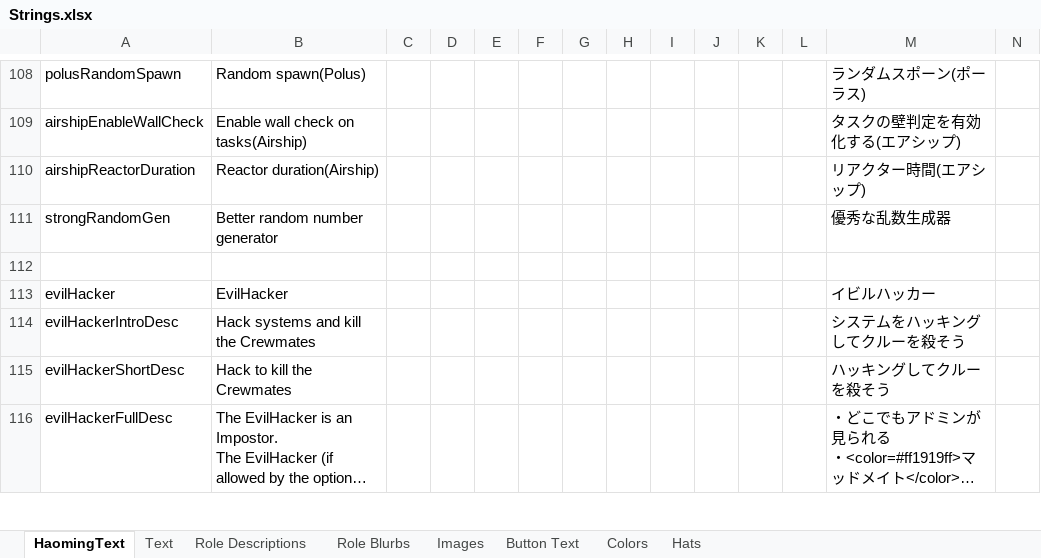
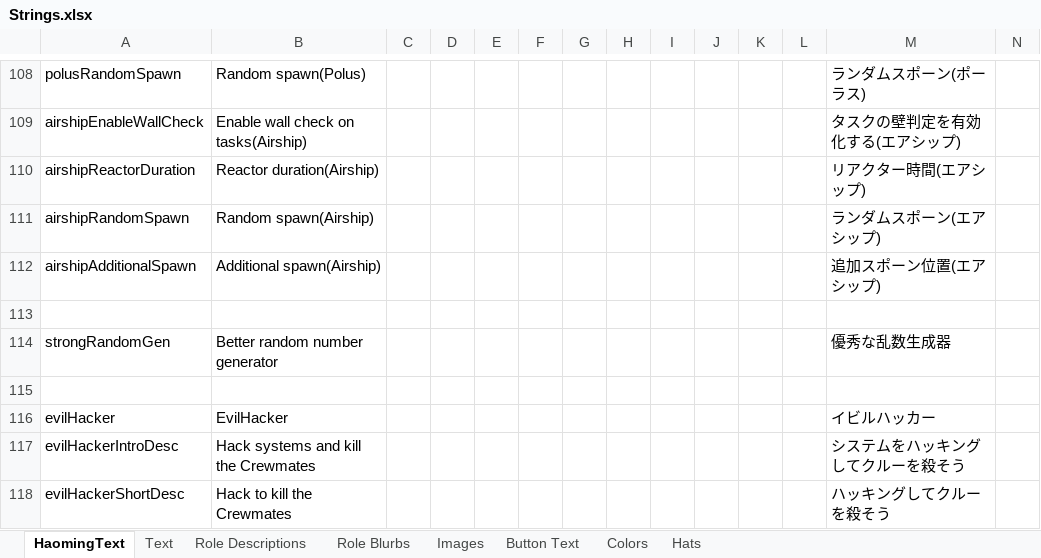
Before and after one commit to tomarai/TheOtherRoles, an Excel workbook: Strings.xlsx, sheet HaomingText, drawn as a sheet; only a part is shown, gaps mark what is left out; the shorter side is filled out with more unchanged rows; long unchanged cells end in …; values as stored, in another font and other column widths than the file's, no borders; rows hold the shown columns only; the diff names each change by its address in the sheet, - before the commit and + after, or states it on an @@ line.

```diff
--- a/Strings.xlsx (sheet HaomingText)
+++ b/Strings.xlsx (sheet HaomingText)
+row 111: airshipRandomSpawn | Random spawn(Airship) |  |  |  |  |  |  |  |  |  |  | ランダムスポーン(エアシップ)
+row 112: airshipAdditionalSpawn | Additional spawn(Airship) |  |  |  |  |  |  |  |  |  |  | 追加スポーン位置(エアシップ)
+row 113: (empty)
```
Also changed, not shown: 3 other files.
